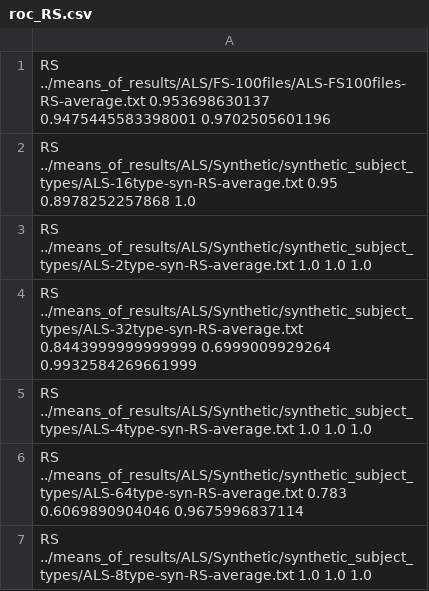
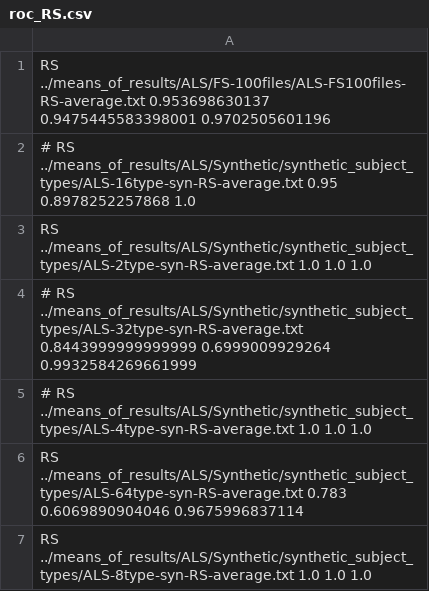
Before and after one commit to big-data-lab-team/paper-reproducibility-collaborative-filtering, a CSV file: data/results/roc/roc_RS.csv, drawn as a sheet.

```diff
--- a/data/results/roc/roc_RS.csv
+++ b/data/results/roc/roc_RS.csv
@@ -1,6 +1,6 @@
 RS ../means_of_results/ALS/FS-100files/ALS-FS100files-RS-average.txt 0.953698630137 0.9475445583398001 0.9702505601196
-RS ../means_of_results/ALS/Synthetic/synthetic_subject_types/ALS-16type-syn-RS-average.txt 0.95 0.8978252257868 1.0
+# RS ../means_of_results/ALS/Synthetic/synthetic_subject_types/ALS-16type-syn-RS-average.txt 0.95 0.8978252257868 1.0
 RS ../means_of_results/ALS/Synthetic/synthetic_subject_types/ALS-2type-syn-RS-average.txt 1.0 1.0 1.0
-RS ../means_of_results/ALS/Synthetic/synthetic_subject_types/ALS-32type-syn-RS-average.txt 0.8443999999999999 0.6999009929264 0.9932584269661999
-RS ../means_of_results/ALS/Synthetic/synthetic_subject_types/ALS-4type-syn-RS-average.txt 1.0 1.0 1.0
+# RS ../means_of_results/ALS/Synthetic/synthetic_subject_types/ALS-32type-syn-RS-average.txt 0.8443999999999999 0.6999009929264 0.9932584269661999
+# RS ../means_of_results/ALS/Synthetic/synthetic_subject_types/ALS-4type-syn-RS-average.txt 1.0 1.0 1.0
 RS ../means_of_results/ALS/Synthetic/synthetic_subject_types/ALS-64type-syn-RS-average.txt 0.783 0.6069890904046 0.9675996837114
```
Also changed, not shown: data/results/roc/roc_RFNT-L.csv, data/results/roc/roc_RFNT-S.csv, 32 other files.
